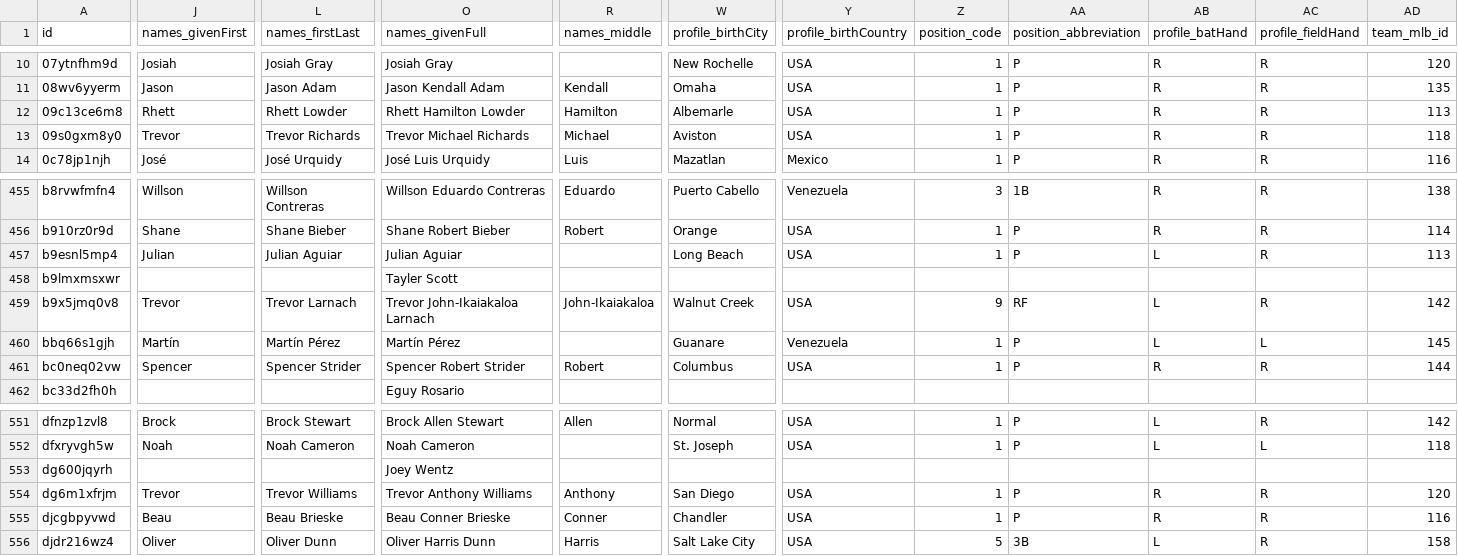
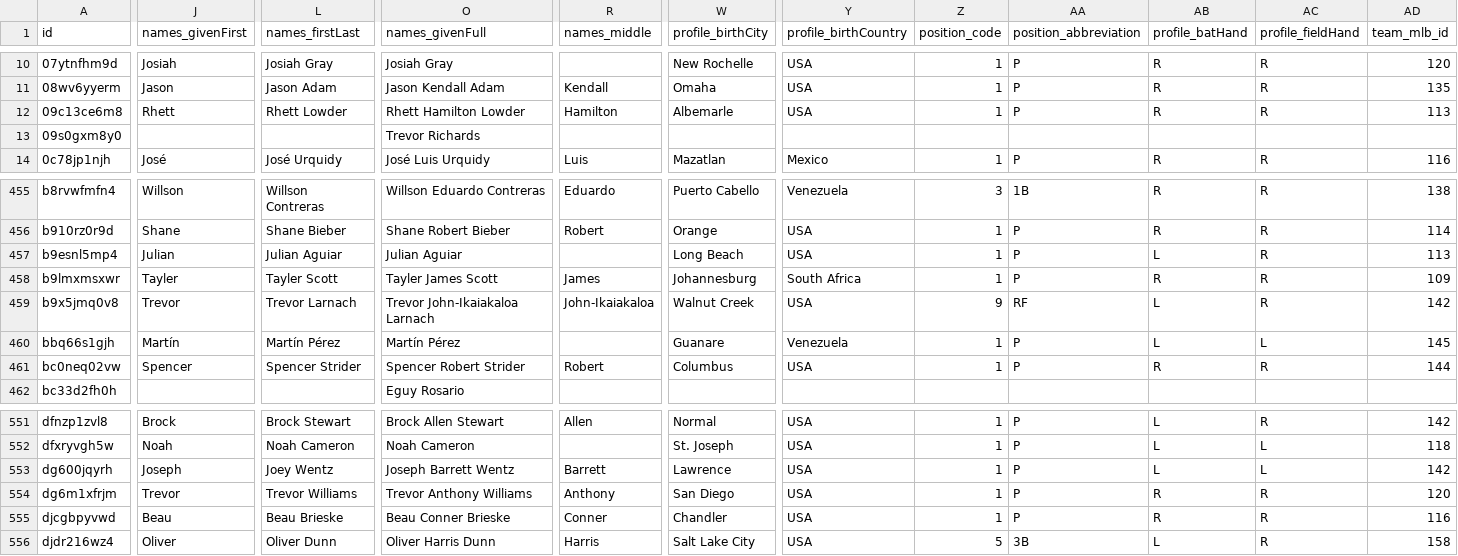
Before and after one commit to StatsVine/prism-registry, a CSV file: exports/mlb/players_mlb_roster/players_mlb_roster.csv, drawn as a sheet; only a part is shown, gaps mark what is left out; the diff covers the shown part only; the diff names each change by its address in the sheet, - before the commit and + after, or states it on an @@ line.

```diff
--- a/exports/mlb/players_mlb_roster/players_mlb_roster.csv
+++ b/exports/mlb/players_mlb_roster/players_mlb_roster.csv
-J13 (names_givenFirst): Trevor
+J13 (names_givenFirst): (empty)
-L13 (names_firstLast): Trevor Richards
+L13 (names_firstLast): (empty)
-O13 (names_givenFull): Trevor Michael Richards
+O13 (names_givenFull): Trevor Richards
-R13 (names_middle): Michael
+R13 (names_middle): (empty)
-W13 (profile_birthCity): Aviston
+W13 (profile_birthCity): (empty)
-Y13 (profile_birthCountry): USA
+Y13 (profile_birthCountry): (empty)
-Z13 (position_code): 1
+Z13 (position_code): (empty)
-AA13 (position_abbreviation): P
+AA13 (position_abbreviation): (empty)
-AB13 (profile_batHand): R
+AB13 (profile_batHand): (empty)
-AC13 (profile_fieldHand): R
+AC13 (profile_fieldHand): (empty)
-AD13 (team_mlb_id): 118
+AD13 (team_mlb_id): (empty)
-J458 (names_givenFirst): (empty)
+J458 (names_givenFirst): Tayler
-L458 (names_firstLast): (empty)
+L458 (names_firstLast): Tayler Scott
-O458 (names_givenFull): Tayler Scott
+O458 (names_givenFull): Tayler James Scott
-R458 (names_middle): (empty)
+R458 (names_middle): James
-W458 (profile_birthCity): (empty)
+W458 (profile_birthCity): Johannesburg
-Y458 (profile_birthCountry): (empty)
+Y458 (profile_birthCountry): South Africa
-Z458 (position_code): (empty)
+Z458 (position_code): 1
-AA458 (position_abbreviation): (empty)
+AA458 (position_abbreviation): P
-AB458 (profile_batHand): (empty)
+AB458 (profile_batHand): R
-AC458 (profile_fieldHand): (empty)
+AC458 (profile_fieldHand): R
-AD458 (team_mlb_id): (empty)
+AD458 (team_mlb_id): 109
-J553 (names_givenFirst): (empty)
+J553 (names_givenFirst): Joseph
-L553 (names_firstLast): (empty)
+L553 (names_firstLast): Joey Wentz
-O553 (names_givenFull): Joey Wentz
+O553 (names_givenFull): Joseph Barrett Wentz
-R553 (names_middle): (empty)
+R553 (names_middle): Barrett
-W553 (profile_birthCity): (empty)
+W553 (profile_birthCity): Lawrence
-Y553 (profile_birthCountry): (empty)
+Y553 (profile_birthCountry): USA
-Z553 (position_code): (empty)
+Z553 (position_code): 1
-AA553 (position_abbreviation): (empty)
+AA553 (position_abbreviation): P
-AB553 (profile_batHand): (empty)
+AB553 (profile_batHand): L
-AC553 (profile_fieldHand): (empty)
+AC553 (profile_fieldHand): L
-AD553 (team_mlb_id): (empty)
+AD553 (team_mlb_id): 142
```
Also changed, not shown: 119 edited cells elsewhere in this file, exports/mlb/player_ids/player_ids.csv, exports/mlb/players_mlb_profile/players_mlb_profile.csv, 45 other files.
